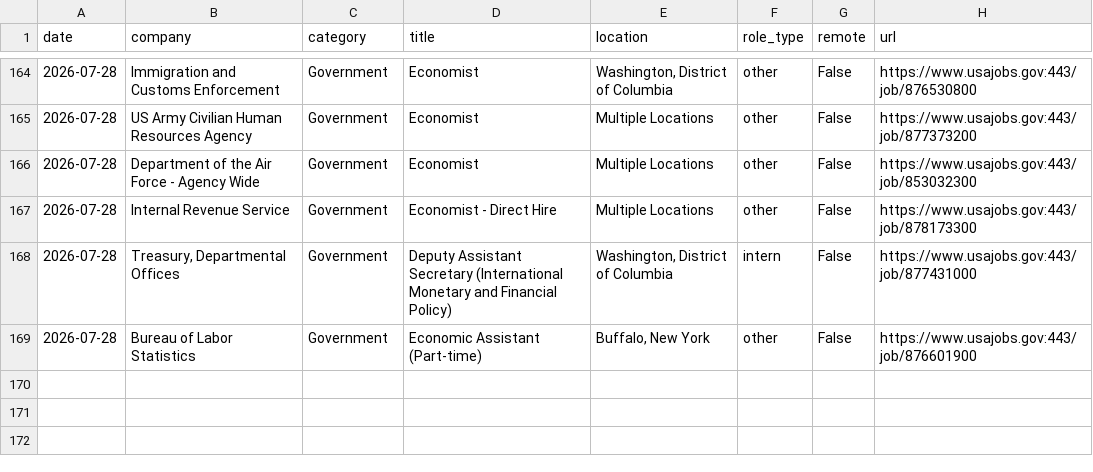
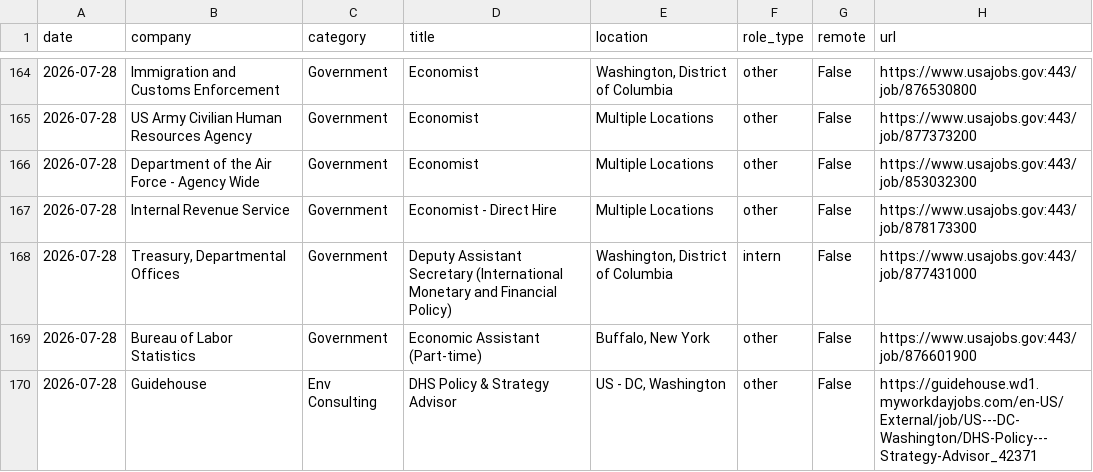
Before and after one commit to calvincj/job-tracker, a CSV file: data/new_jobs.csv, drawn as a sheet; only a part is shown, gaps mark what is left out; the diff names each change by its address in the sheet, - before the commit and + after, or states it on an @@ line.

```diff
--- a/data/new_jobs.csv
+++ b/data/new_jobs.csv
+row 170: 2026-07-28 | Guidehouse | Env Consulting | DHS Policy & Strategy Advisor | US - DC, Washington | other | False | https://guidehouse.wd1.myworkdayjobs.com/en-US/External/job/US---DC-Washington/DHS-Policy---Strategy-Advisor_42371
```
Also changed, not shown: 3 other files.
